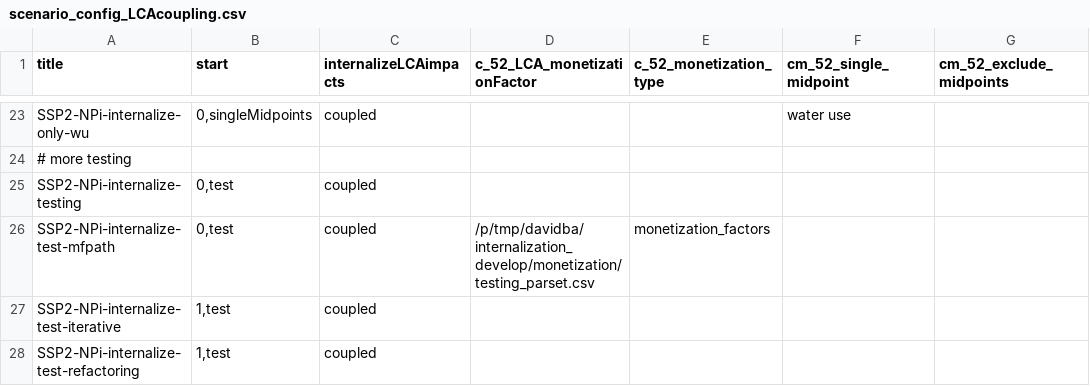
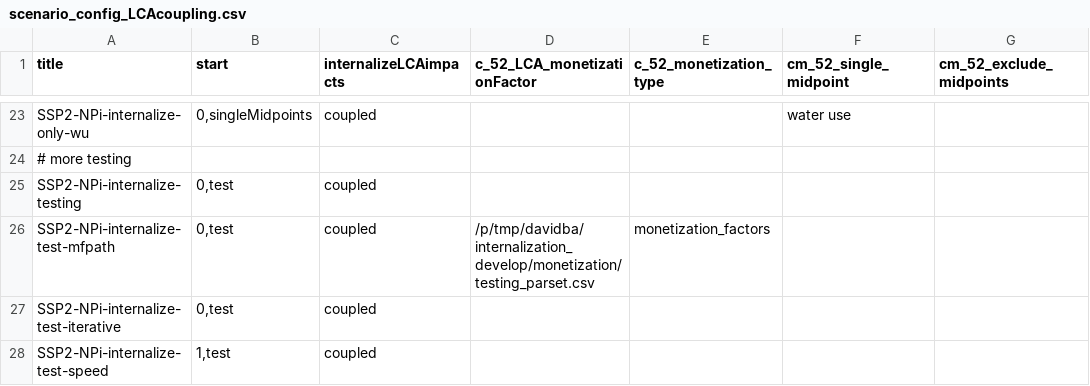
Before and after one commit to dbantje/remind, a CSV file: config/scenario_config_LCAcoupling.csv, drawn as a sheet; only a part is shown, gaps mark what is left out; the diff names each change by its address in the sheet, - before the commit and + after, or states it on an @@ line.

```diff
--- a/config/scenario_config_LCAcoupling.csv
+++ b/config/scenario_config_LCAcoupling.csv
-B27 (start): 1,test
+B27 (start): 0,test
-A28 (title): SSP2-NPi-internalize-test-refactoring
+A28 (title): SSP2-NPi-internalize-test-speed
```
Also changed, not shown: 4 other files.
